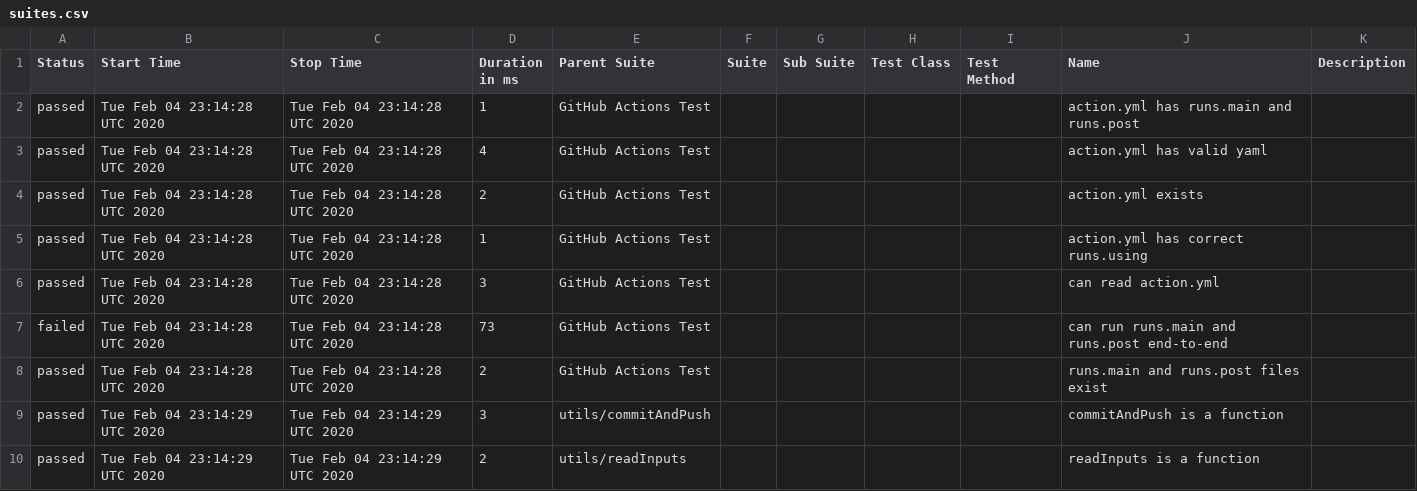
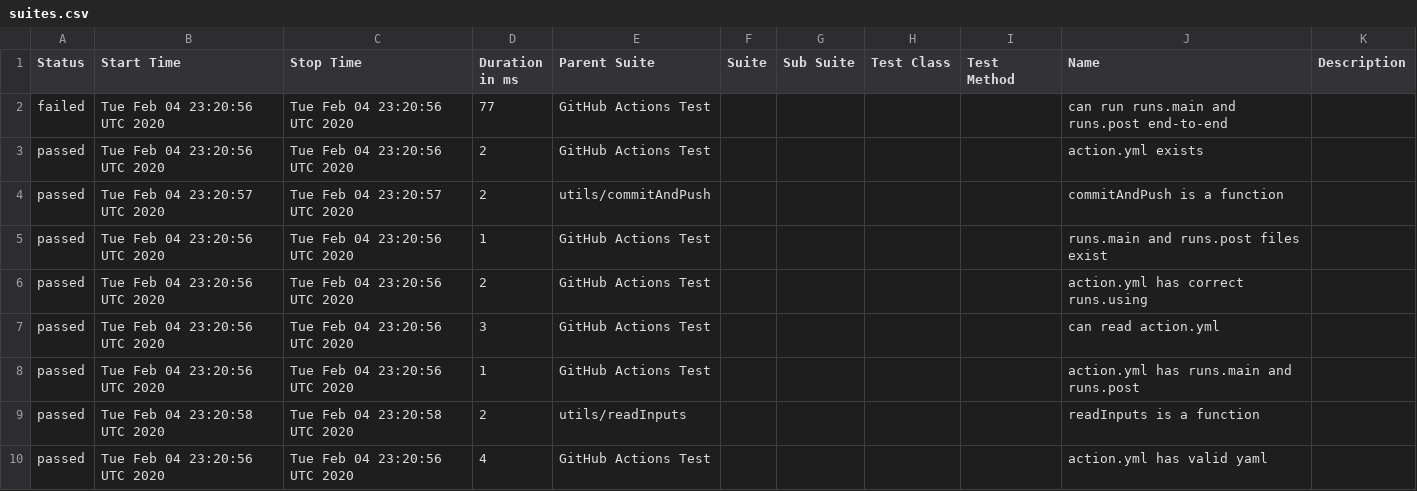
Before and after one commit to cinderblock/github-action-working-directory, a CSV file: allure-report/data/suites.csv, drawn as a sheet.

```diff
--- a/allure-report/data/suites.csv
+++ b/allure-report/data/suites.csv
@@ -1,10 +1,10 @@
 "Status","Start Time","Stop Time","Duration in ms","Parent Suite","Suite","Sub Suite","Test Class","Test Method","Name","Description"
-"passed","Tue Feb 04 23:14:28 UTC 2020","Tue Feb 04 23:14:28 UTC 2020","1","GitHub Actions Test","","","","","action.yml has runs.main and runs.post",""
-"passed","Tue Feb 04 23:14:28 UTC 2020","Tue Feb 04 23:14:28 UTC 2020","4","GitHub Actions Test","","","","","action.yml has valid yaml",""
-"passed","Tue Feb 04 23:14:28 UTC 2020","Tue Feb 04 23:14:28 UTC 2020","2","GitHub Actions Test","","","","","action.yml exists",""
-"passed","Tue Feb 04 23:14:28 UTC 2020","Tue Feb 04 23:14:28 UTC 2020","1","GitHub Actions Test","","","","","action.yml has correct runs.using",""
-"passed","Tue Feb 04 23:14:28 UTC 2020","Tue Feb 04 23:14:28 UTC 2020","3","GitHub Actions Test","","","","","can read action.yml",""
-"failed","Tue Feb 04 23:14:28 UTC 2020","Tue Feb 04 23:14:28 UTC 2020","73","GitHub Actions Test","","","","","can run runs.main and runs.post end-to-end",""
-"passed","Tue Feb 04 23:14:28 UTC 2020","Tue Feb 04 23:14:28 UTC 2020","2","GitHub Actions Test","","","","","runs.main and runs.post files exist",""
-"passed","Tue Feb 04 23:14:29 UTC 2020","Tue Feb 04 23:14:29 UTC 2020","3","utils/commitAndPush","","","","","commitAndPush is a function",""
-"passed","Tue Feb 04 23:14:29 UTC 2020","Tue Feb 04 23:14:29 UTC 2020","2","utils/readInputs","","","","","readInputs is a function",""
+"failed","Tue Feb 04 23:20:56 UTC 2020","Tue Feb 04 23:20:56 UTC 2020","77","GitHub Actions Test","","","","","can run runs.main and runs.post end-to-end",""
+"passed","Tue Feb 04 23:20:56 UTC 2020","Tue Feb 04 23:20:56 UTC 2020","2","GitHub Actions Test","","","","","action.yml exists",""
+"passed","Tue Feb 04 23:20:57 UTC 2020","Tue Feb 04 23:20:57 UTC 2020","2","utils/commitAndPush","","","","","commitAndPush is a function",""
+"passed","Tue Feb 04 23:20:56 UTC 2020","Tue Feb 04 23:20:56 UTC 2020","1","GitHub Actions Test","","","","","runs.main and runs.post files exist",""
+"passed","Tue Feb 04 23:20:56 UTC 2020","Tue Feb 04 23:20:56 UTC 2020","2","GitHub Actions Test","","","","","action.yml has correct runs.using",""
+"passed","Tue Feb 04 23:20:56 UTC 2020","Tue Feb 04 23:20:56 UTC 2020","3","GitHub Actions Test","","","","","can read action.yml",""
+"passed","Tue Feb 04 23:20:56 UTC 2020","Tue Feb 04 23:20:56 UTC 2020","1","GitHub Actions Test","","","","","action.yml has runs.main and runs.post",""
+"passed","Tue Feb 04 23:20:58 UTC 2020","Tue Feb 04 23:20:58 UTC 2020","2","utils/readInputs","","","","","readInputs is a function",""
+"passed","Tue Feb 04 23:20:56 UTC 2020","Tue Feb 04 23:20:56 UTC 2020","4","GitHub Actions Test","","","","","action.yml has valid yaml",""
```
Also changed, not shown: 50 other files.
